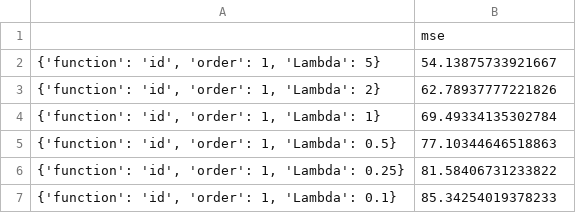
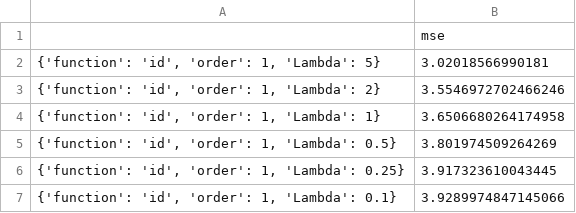
Before and after one commit to juychen/MLAssignment, a CSV file: PA-1/plots/P2_mse_crossLASSO.csv, drawn as a sheet.

```diff
--- a/PA-1/plots/P2_mse_crossLASSO.csv
+++ b/PA-1/plots/P2_mse_crossLASSO.csv
@@ -1,7 +1,7 @@
 ,mse
-"{'function': 'id', 'order': 1, 'Lambda': 5}",54.13875733921667
-"{'function': 'id', 'order': 1, 'Lambda': 2}",62.78937777221826
-"{'function': 'id', 'order': 1, 'Lambda': 1}",69.49334135302784
-"{'function': 'id', 'order': 1, 'Lambda': 0.5}",77.10344646518863
-"{'function': 'id', 'order': 1, 'Lambda': 0.25}",81.58406731233822
-"{'function': 'id', 'order': 1, 'Lambda': 0.1}",85.34254019378233
+"{'function': 'id', 'order': 1, 'Lambda': 5}",3.02018566990181
+"{'function': 'id', 'order': 1, 'Lambda': 2}",3.5546972702466246
+"{'function': 'id', 'order': 1, 'Lambda': 1}",3.6506680264174958
+"{'function': 'id', 'order': 1, 'Lambda': 0.5}",3.801974509264269
+"{'function': 'id', 'order': 1, 'Lambda': 0.25}",3.917323610043445
+"{'function': 'id', 'order': 1, 'Lambda': 0.1}",3.9289974847145066
```
Also changed, not shown: PA-1/plots/P2_mse_crossBR.csv, PA-1/plots/P2_mse_crossRLS.csv, 4 other files.
